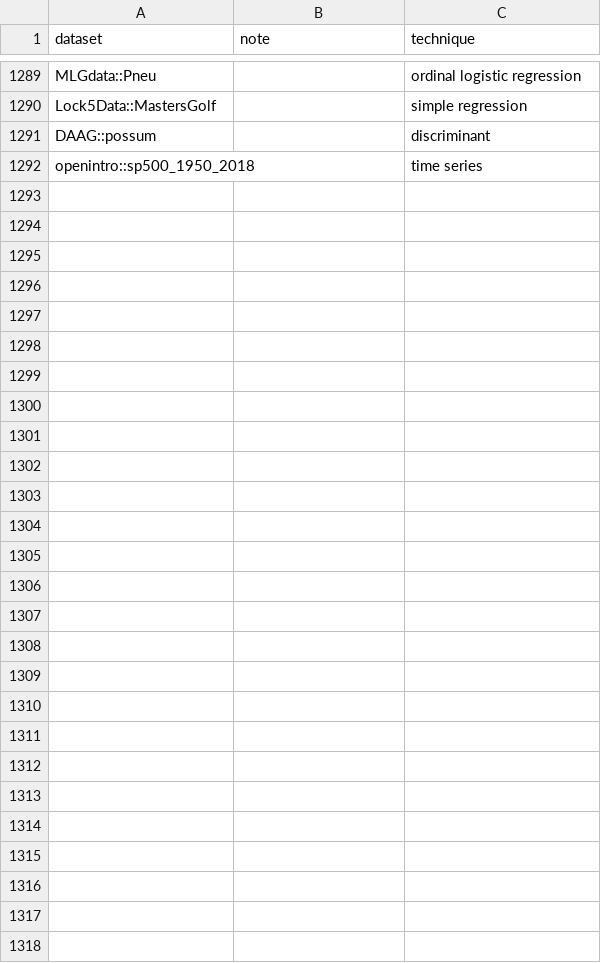
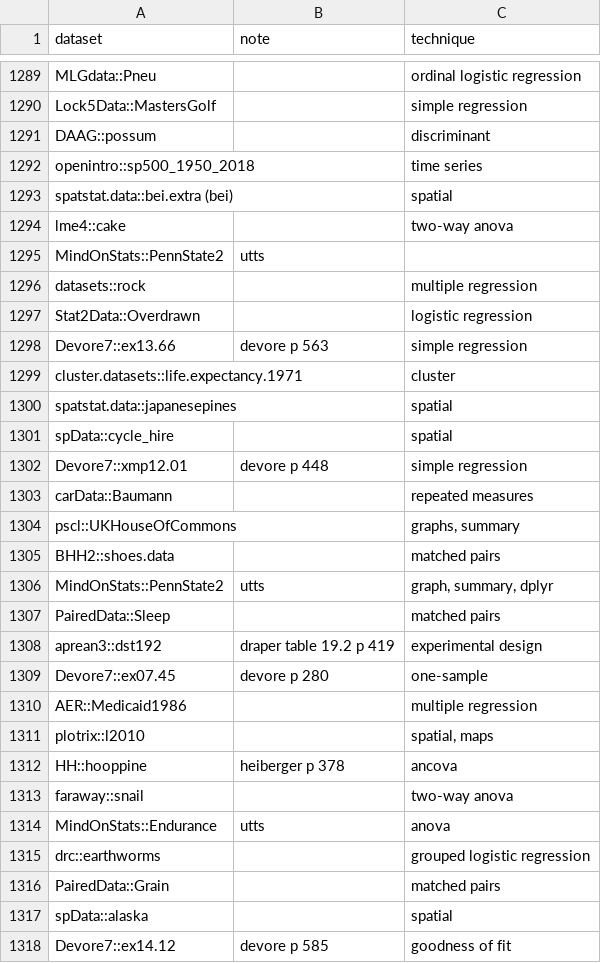
Before and after one commit to nxskok/datasets-all, a CSV file: descriptions.csv, drawn as a sheet; only a part is shown, gaps mark what is left out; the diff names each change by its address in the sheet, - before the commit and + after, or states it on an @@ line.

Commit message:
add some more datasets

```diff
--- a/descriptions.csv
+++ b/descriptions.csv
+row 1293: spatstat.data::bei.extra (bei) |  | spatial
+row 1294: lme4::cake |  | two-way anova
+row 1295: MindOnStats::PennState2 | utts
+row 1296: datasets::rock |  | multiple regression
+row 1297: Stat2Data::Overdrawn |  | logistic regression
+row 1298: Devore7::ex13.66 | devore p 563 | simple regression
+row 1299: cluster.datasets::life.expectancy.1971 |  | cluster
+row 1300: spatstat.data::japanesepines |  | spatial
+row 1301: spData::cycle_hire |  | spatial
+row 1302: Devore7::xmp12.01 | devore p 448 | simple regression
+row 1303: carData::Baumann |  | repeated measures
+row 1304: pscl::UKHouseOfCommons |  | graphs, summary
+row 1305: BHH2::shoes.data |  | matched pairs
+row 1306: MindOnStats::PennState2 | utts | graph, summary, dplyr
+row 1307: PairedData::Sleep |  | matched pairs
+row 1308: aprean3::dst192 | draper table 19.2 p 419 | experimental design
+row 1309: Devore7::ex07.45 | devore p 280 | one-sample
+row 1310: AER::Medicaid1986 |  | multiple regression
+row 1311: plotrix::l2010 |  | spatial, maps
+row 1312: HH::hooppine | heiberger p 378 | ancova
+row 1313: faraway::snail |  | two-way anova
+row 1314: MindOnStats::Endurance | utts | anova
+row 1315: drc::earthworms |  | grouped logistic regression
+row 1316: PairedData::Grain |  | matched pairs
+row 1317: spData::alaska |  | spatial
+row 1318: Devore7::ex14.12 | devore p 585 | goodness of fit
```
